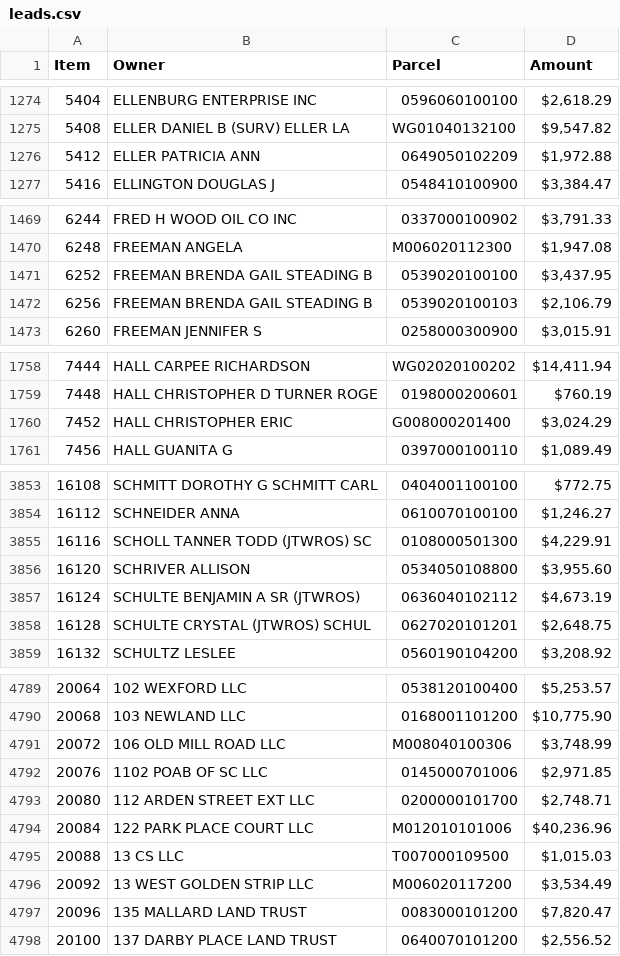
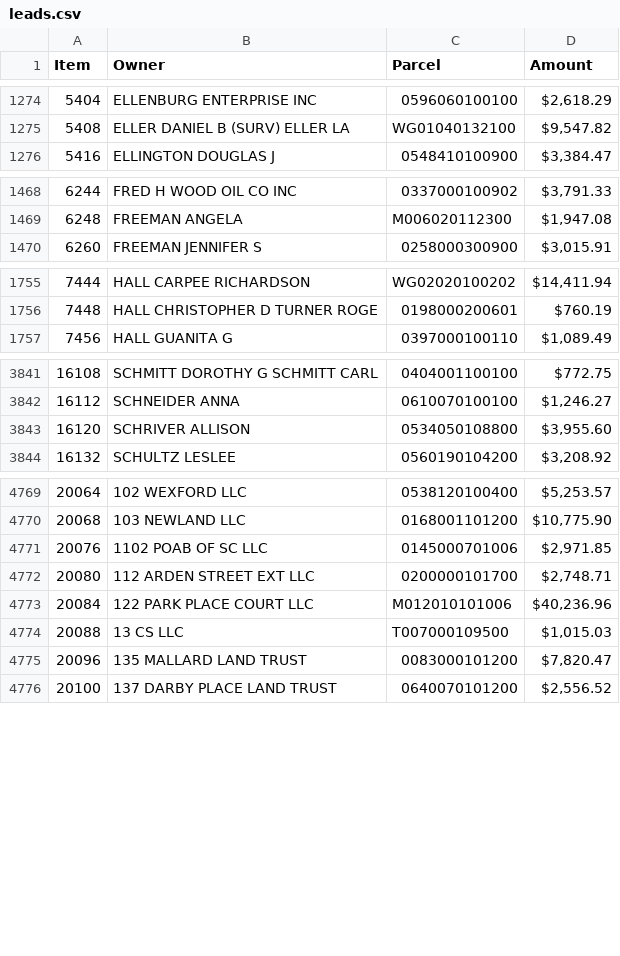
Before and after one commit to Bensta1/greenville-sc-lead-scraper, a CSV file: leads.csv, drawn as a sheet; only a part is shown, gaps mark what is left out; the diff covers the shown part only.

```diff
--- a/leads.csv
+++ b/leads.csv
@@ -1275,3 +1275,2 @@ Item,Owner,Parcel,Amount
 5408,ELLER DANIEL B (SURV) ELLER LA,WG01040132100,"$9,547.82"
-5412,ELLER PATRICIA ANN,0649050102209,"$1,972.88"
 5416,ELLINGTON DOUGLAS J,0548410100900,"$3,384.47"
@@ -1470,4 +1469,2 @@ Item,Owner,Parcel,Amount
 6248,FREEMAN ANGELA,M006020112300,"$1,947.08"
-6252,FREEMAN BRENDA GAIL STEADING B,0539020100100,"$3,437.95"
-6256,FREEMAN BRENDA GAIL STEADING B,0539020100103,"$2,106.79"
 6260,FREEMAN JENNIFER S,0258000300900,"$3,015.91"
@@ -1759,3 +1756,2 @@ Item,Owner,Parcel,Amount
 7448,HALL CHRISTOPHER D TURNER ROGE,0198000200601,$760.19
-7452,HALL CHRISTOPHER ERIC,G008000201400,"$3,024.29"
 7456,HALL GUANITA G,0397000100110,"$1,089.49"
@@ -3854,6 +3842,3 @@ Item,Owner,Parcel,Amount
 16112,SCHNEIDER ANNA,0610070100100,"$1,246.27"
-16116,SCHOLL TANNER TODD (JTWROS) SC,0108000501300,"$4,229.91"
 16120,SCHRIVER ALLISON,0534050108800,"$3,955.60"
-16124,SCHULTE BENJAMIN A SR (JTWROS),0636040102112,"$4,673.19"
-16128,SCHULTE CRYSTAL (JTWROS) SCHUL,0627020101201,"$2,648.75"
 16132,SCHULTZ LESLEE,0560190104200,"$3,208.92"
@@ -4790,3 +4770,2 @@ Item,Owner,Parcel,Amount
 20068,103 NEWLAND LLC,0168001101200,"$10,775.90"
-20072,106 OLD MILL ROAD LLC,M008040100306,"$3,748.99"
 20076,1102 POAB OF SC LLC,0145000701006,"$2,971.85"
@@ -4795,3 +4774,2 @@ Item,Owner,Parcel,Amount
 20088,13 CS LLC,T007000109500,"$1,015.03"
-20092,13 WEST GOLDEN STRIP LLC,M006020117200,"$3,534.49"
 20096,135 MALLARD LAND TRUST,0083000101200,"$7,820.47"
```
Also changed, not shown: 13 removed rows elsewhere in this file, 2 other files.
